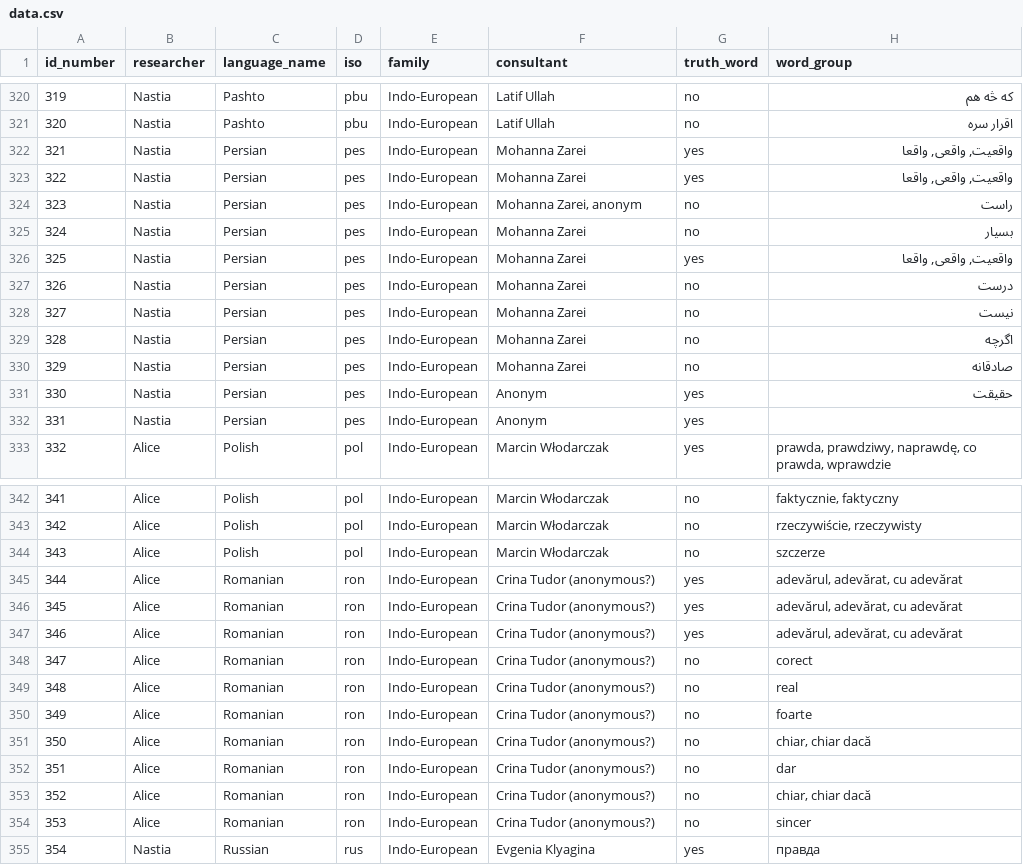
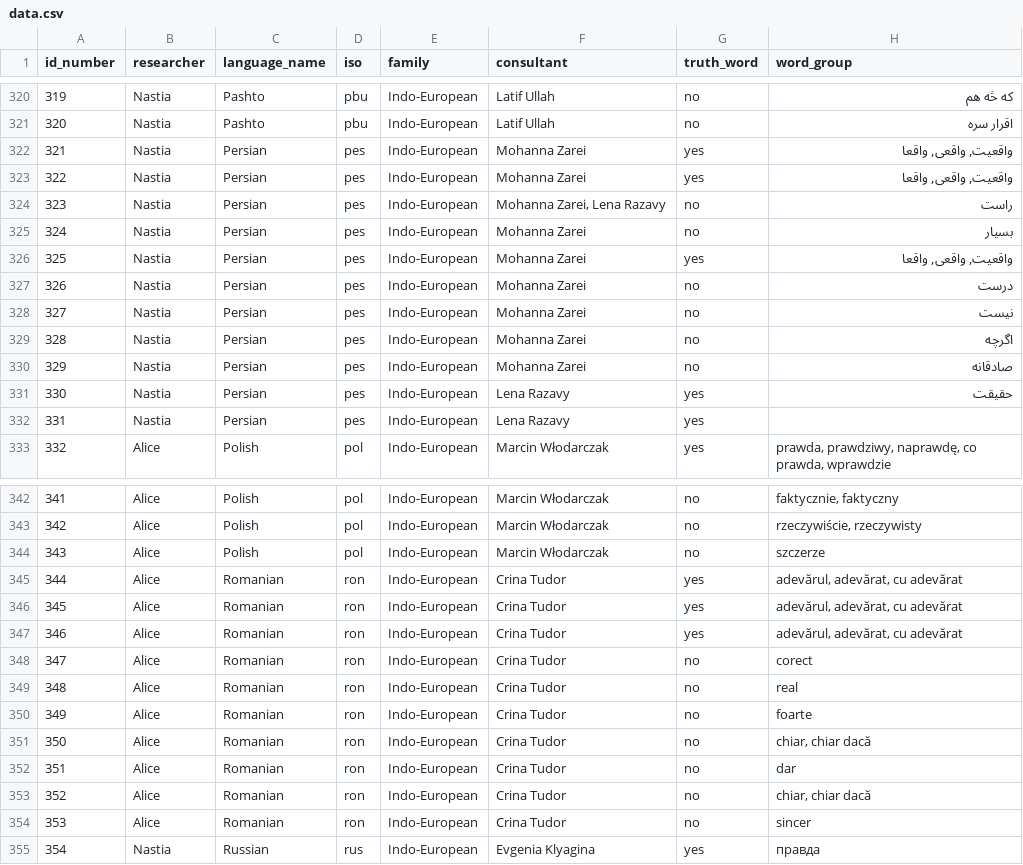
Before and after one commit to anapanifica/truth, a CSV file: data.csv, drawn as a sheet; only a part is shown, gaps mark what is left out; the diff names each change by its address in the sheet, - before the commit and + after, or states it on an @@ line.

Commit message:
names corrected

```diff
--- a/data.csv
+++ b/data.csv
-F324 (consultant): Mohanna Zarei, anonym
+F324 (consultant): Mohanna Zarei, Lena Razavy
-F331:F332 (consultant): Anonym
+F331:F332 (consultant): Lena Razavy
-F345:F354 (consultant): Crina Tudor (anonymous?)
+F345:F354 (consultant): Crina Tudor
```
Also changed, not shown: docs/data.csv, 21 other files.
